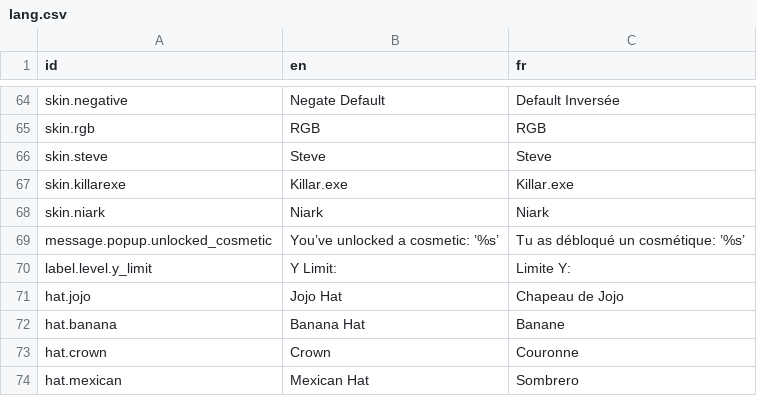
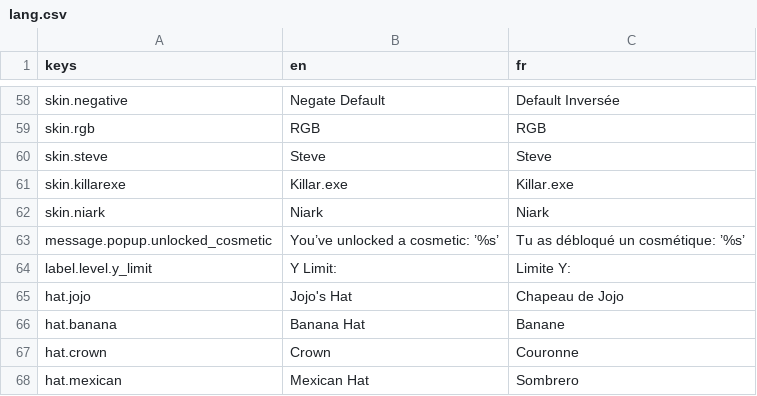
Before and after one commit to Killarexe/Little-Rage, a CSV file: assets/lang/lang.csv, drawn as a sheet; only a part is shown, gaps mark what is left out; the diff covers the shown part only.

```diff
--- a/assets/lang/lang.csv
+++ b/assets/lang/lang.csv
@@ -1 +1 @@
-id,en,fr
+keys,en,fr
@@ -70,3 +64,3 @@ message.popup.unlocked_cosmetic,You’ve unlocked a cosmetic: ’%s’,Tu as dé
 label.level.y_limit,Y Limit:,Limite Y:
-hat.jojo,Jojo Hat,Chapeau de Jojo
+hat.jojo,Jojo's Hat,Chapeau de Jojo
 hat.banana,Banana Hat,Banane
```
Also changed, not shown: 3 added rows, 6 removed rows and 4 edited cells elsewhere in this file, 13 other files.
